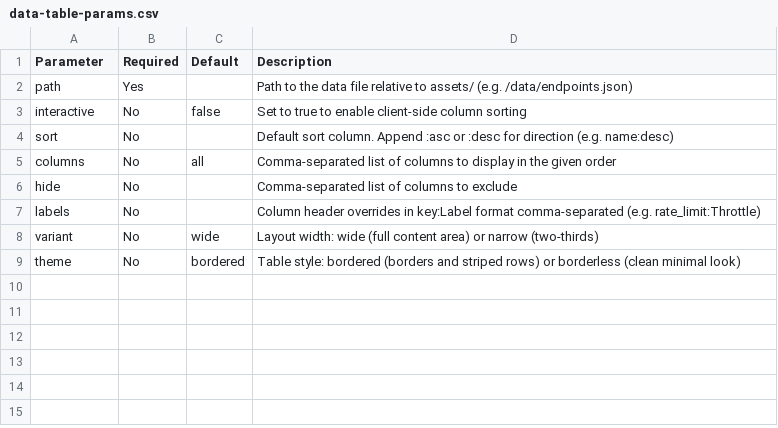
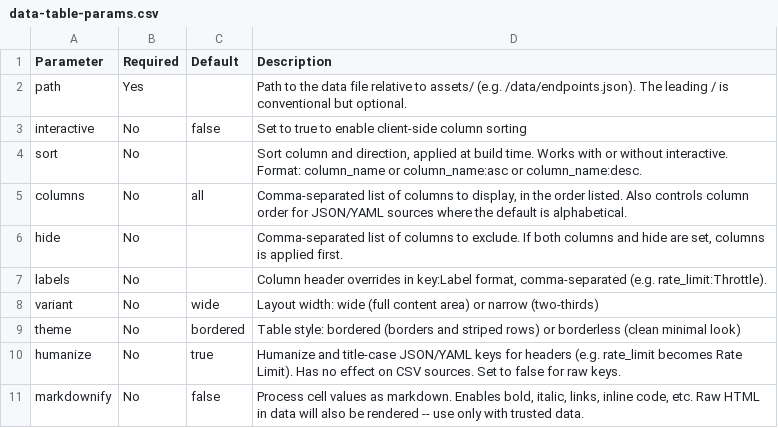
Before and after one commit to nginxinc/nginx-hugo-theme, a CSV file: exampleSite/assets/data/data-table-params.csv, drawn as a sheet.

Commit message:
feat: Add humanize, markdownify params and escape support
Add humanize parameter to disable auto-formatting of JSON/YAML keys.
Add markdownify parameter to opt in to markdown processing in cells.
Support \, and \: escape sequences in columns, hide, labels, and sort
parameters. Fix labels parser to preserve colons in label values.

Rewrite documentation for clarity: reorder examples from basic to
advanced, document alphabetical column ordering, add static sort
example, rename edge cases to special characters, strengthen
markdownify security warning, and add edge-case test data.

```diff
--- a/exampleSite/assets/data/data-table-params.csv
+++ b/exampleSite/assets/data/data-table-params.csv
@@ -1,9 +1,11 @@
 Parameter,Required,Default,Description
-path,Yes,,Path to the data file relative to assets/ (e.g. /data/endpoints.json)
+path,Yes,,"Path to the data file relative to assets/ (e.g. /data/endpoints.json). The leading / is conventional but optional."
 interactive,No,false,Set to true to enable client-side column sorting
-sort,No,,Default sort column. Append :asc or :desc for direction (e.g. name:desc)
-columns,No,all,Comma-separated list of columns to display in the given order
-hide,No,,Comma-separated list of columns to exclude
-labels,No,,Column header overrides in key:Label format comma-separated (e.g. rate_limit:Throttle)
+sort,No,,"Sort column and direction, applied at build time. Works with or without interactive. Format: column_name or column_name:asc or column_name:desc."
+columns,No,all,"Comma-separated list of columns to display, in the order listed. Also controls column order for JSON/YAML sources where the default is alphabetical."
+hide,No,,"Comma-separated list of columns to exclude. If both columns and hide are set, columns is applied first."
+labels,No,,"Column header overrides in key:Label format, comma-separated (e.g. rate_limit:Throttle)."
 variant,No,wide,Layout width: wide (full content area) or narrow (two-thirds)
 theme,No,bordered,Table style: bordered (borders and striped rows) or borderless (clean minimal look)
+humanize,No,true,"Humanize and title-case JSON/YAML keys for headers (e.g. rate_limit becomes Rate Limit). Has no effect on CSV sources. Set to false for raw keys."
+markdownify,No,false,"Process cell values as markdown. Enables bold, italic, links, inline code, etc. Raw HTML in data will also be rendered -- use only with trusted data."
```
Also changed, not shown: 3 other files.
